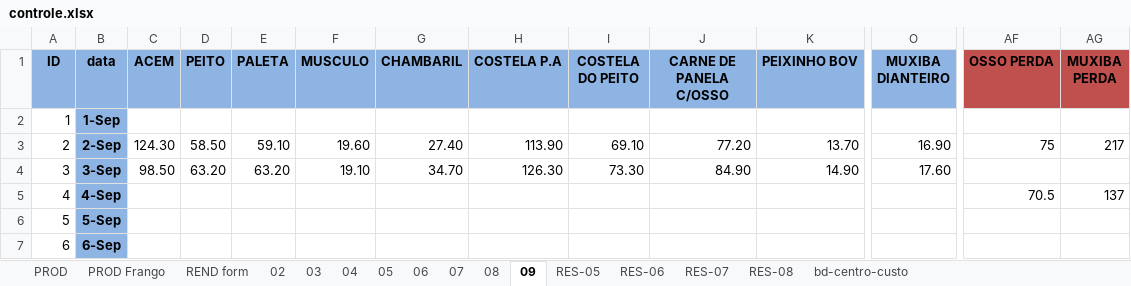
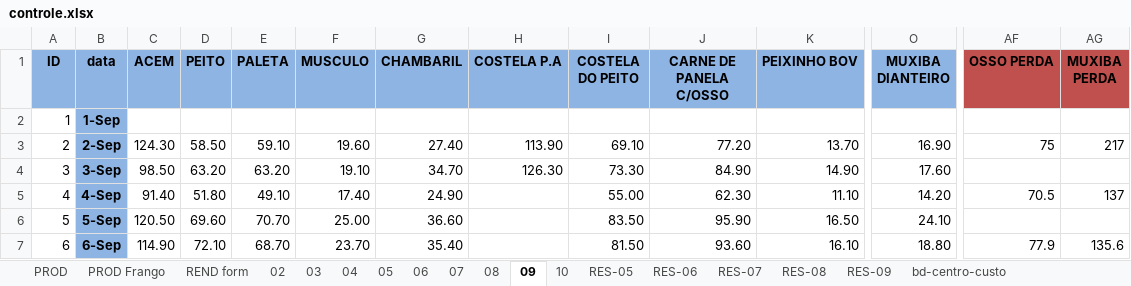
Before and after one commit to repositoryVPS/appMercado, an Excel workbook: controle.xlsx, sheet 09, drawn as a sheet; only a part is shown, gaps mark what is left out; values as stored, in another font and other column widths than the file's, no borders; conditional formats not drawn; the diff covers the shown part only; the diff names each change by its address in the sheet, - before the commit and + after, or states it on an @@ line.

```diff
--- a/controle.xlsx (sheet 09)
+++ b/controle.xlsx (sheet 09)
+sheet tab: 10
+sheet tab: RES-09
-C5 (ACEM): (empty)
+C5 (ACEM): 91.40
-D5 (PEITO): (empty)
+D5 (PEITO): 51.80
-E5 (PALETA): (empty)
+E5 (PALETA): 49.10
-F5 (MUSCULO): (empty)
+F5 (MUSCULO): 17.40
-G5 (CHAMBARIL): (empty)
+G5 (CHAMBARIL): 24.90
-I5 (COSTELA DO PEITO): (empty)
+I5 (COSTELA DO PEITO): 55.00
-J5 (CARNE DE PANELA C/OSSO): (empty)
+J5 (CARNE DE PANELA C/OSSO): 62.30
-K5 (PEIXINHO BOV): (empty)
+K5 (PEIXINHO BOV): 11.10
-O5 (MUXIBA DIANTEIRO): (empty)
+O5 (MUXIBA DIANTEIRO): 14.20
-C6 (ACEM): (empty)
+C6 (ACEM): 120.50
-D6 (PEITO): (empty)
+D6 (PEITO): 69.60
-E6 (PALETA): (empty)
+E6 (PALETA): 70.70
-F6 (MUSCULO): (empty)
+F6 (MUSCULO): 25.00
-G6 (CHAMBARIL): (empty)
+G6 (CHAMBARIL): 36.60
-I6 (COSTELA DO PEITO): (empty)
+I6 (COSTELA DO PEITO): 83.50
-J6 (CARNE DE PANELA C/OSSO): (empty)
+J6 (CARNE DE PANELA C/OSSO): 95.90
-K6 (PEIXINHO BOV): (empty)
+K6 (PEIXINHO BOV): 16.50
-O6 (MUXIBA DIANTEIRO): (empty)
+O6 (MUXIBA DIANTEIRO): 24.10
-C7 (ACEM): (empty)
+C7 (ACEM): 114.90
-D7 (PEITO): (empty)
+D7 (PEITO): 72.10
-E7 (PALETA): (empty)
+E7 (PALETA): 68.70
-F7 (MUSCULO): (empty)
+F7 (MUSCULO): 23.70
-G7 (CHAMBARIL): (empty)
+G7 (CHAMBARIL): 35.40
-I7 (COSTELA DO PEITO): (empty)
+I7 (COSTELA DO PEITO): 81.50
-J7 (CARNE DE PANELA C/OSSO): (empty)
+J7 (CARNE DE PANELA C/OSSO): 93.60
-K7 (PEIXINHO BOV): (empty)
+K7 (PEIXINHO BOV): 16.10
-O7 (MUXIBA DIANTEIRO): (empty)
+O7 (MUXIBA DIANTEIRO): 18.80
-AF7 (OSSO PERDA): (empty)
+AF7 (OSSO PERDA): 77.9
-AG7 (MUXIBA PERDA): (empty)
+AG7 (MUXIBA PERDA): 135.6
```
Also changed, not shown: 170 edited cells elsewhere in this sheet, sheet bd-centro-custo, charts or pictures.
